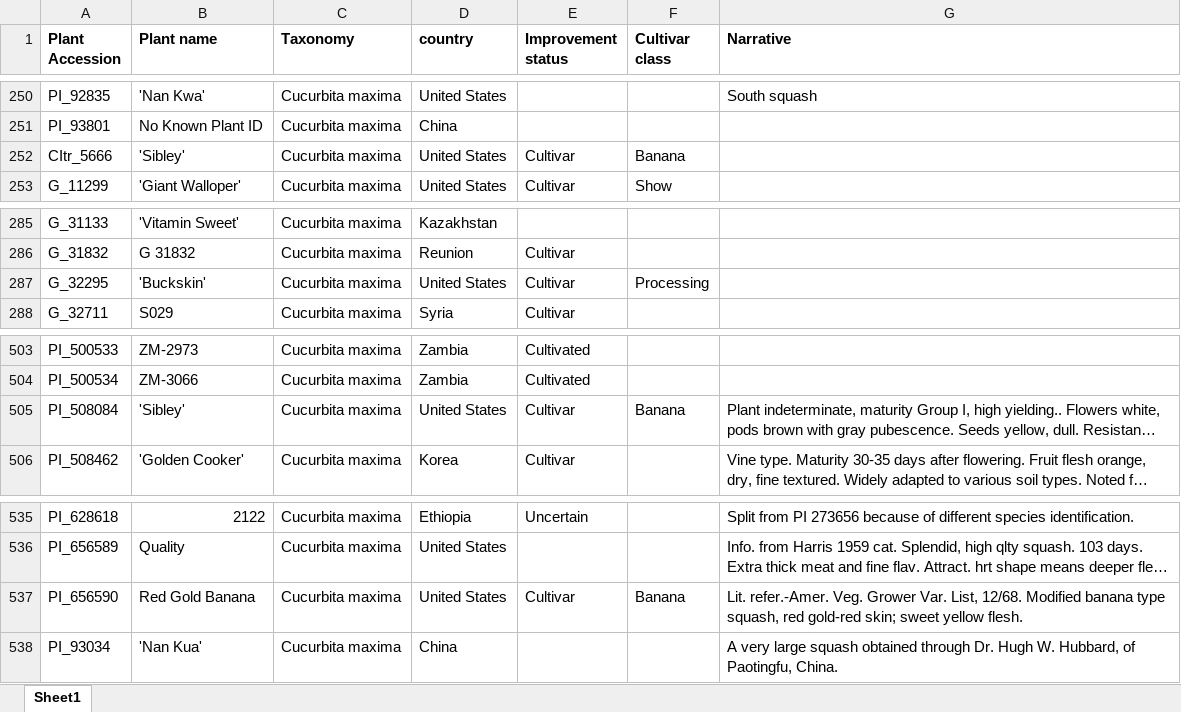
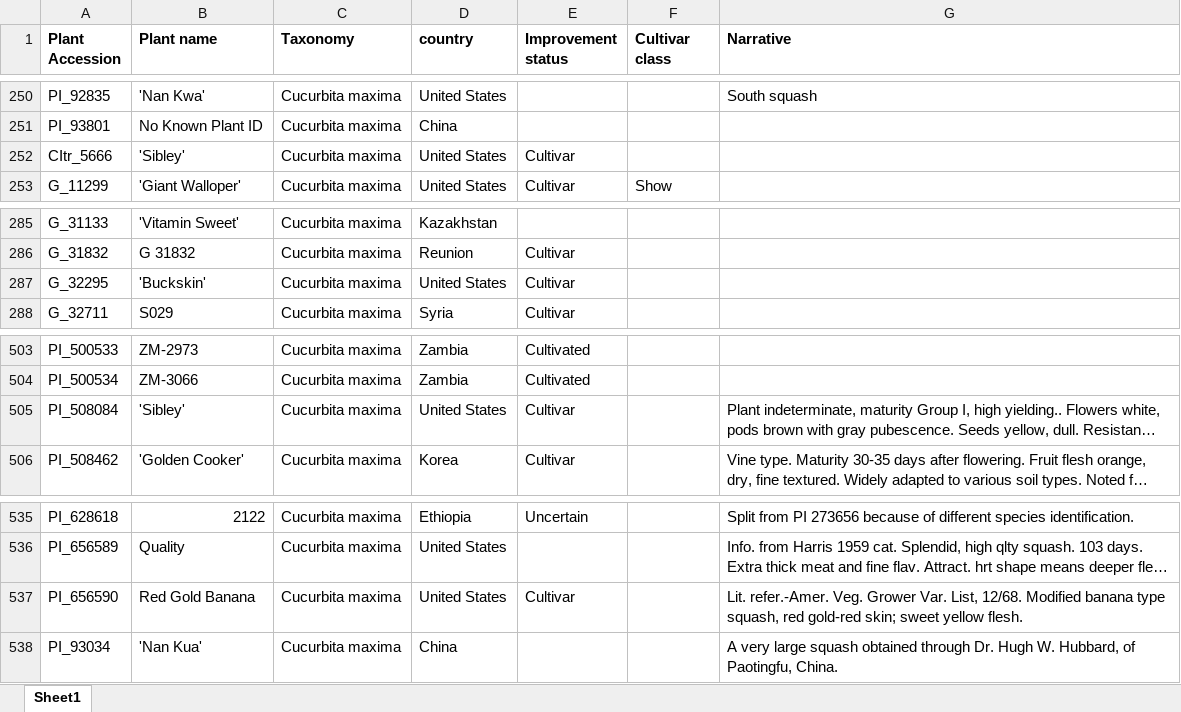
Before and after one commit to ch728/Cucurbita-USDA, an Excel workbook: data/01_meta/data/raw/C_maxima_GBS_accession.xlsx, sheet Sheet1, drawn as a sheet; only a part is shown, gaps mark what is left out; long unchanged cells end in …; values as stored, in another font and other column widths than the file's, no borders; the diff names each change by its address in the sheet, - before the commit and + after, or states it on an @@ line.

```diff
--- a/data/01_meta/data/raw/C_maxima_GBS_accession.xlsx (sheet Sheet1)
+++ b/data/01_meta/data/raw/C_maxima_GBS_accession.xlsx (sheet Sheet1)
-F252 (Cultivar class): Banana
+F252 (Cultivar class): (empty)
-F287 (Cultivar class): Processing
+F287 (Cultivar class): (empty)
-F505 (Cultivar class): Banana
+F505 (Cultivar class): (empty)
-F537 (Cultivar class): Banana
+F537 (Cultivar class): (empty)
```
Also changed, not shown: data/01_meta/data/raw/C_moschata_GBS_accession.xlsx, 13 other files.
